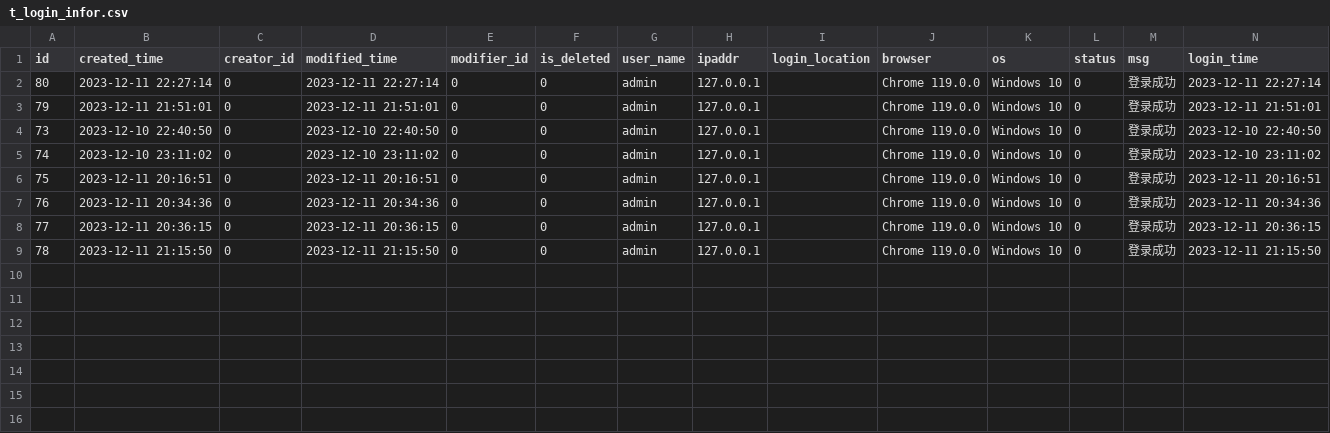
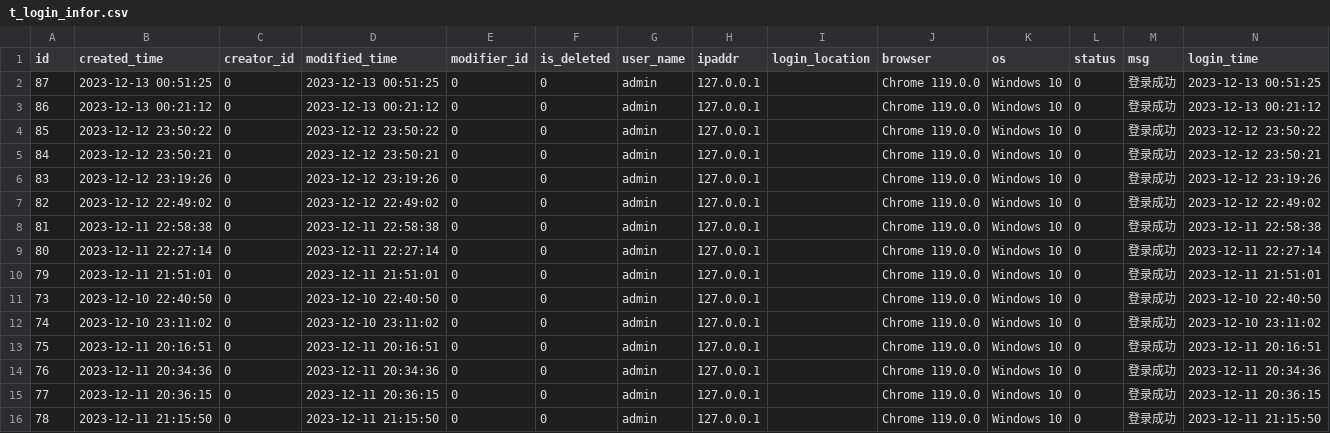
Before and after one commit to meinvtuzai/fastapi_vue, a CSV file: backend/app/db/init_data/t_login_infor.csv, drawn as a sheet; the diff names each change by its address in the sheet, - before the commit and + after, or states it on an @@ line.

```diff
--- a/backend/app/db/init_data/t_login_infor.csv
+++ b/backend/app/db/init_data/t_login_infor.csv
+row 2: 87 | 2023-12-13 00:51:25 | 0 | 2023-12-13 00:51:25 | 0 | 0 | admin | 127.0.0.1 |  | Chrome 119.0.0 | Windows 10 | 0 | 登录成功 | 2023-12-13 00:51:25
+row 3: 86 | 2023-12-13 00:21:12 | 0 | 2023-12-13 00:21:12 | 0 | 0 | admin | 127.0.0.1 |  | Chrome 119.0.0 | Windows 10 | 0 | 登录成功 | 2023-12-13 00:21:12
+row 4: 85 | 2023-12-12 23:50:22 | 0 | 2023-12-12 23:50:22 | 0 | 0 | admin | 127.0.0.1 |  | Chrome 119.0.0 | Windows 10 | 0 | 登录成功 | 2023-12-12 23:50:22
+row 5: 84 | 2023-12-12 23:50:21 | 0 | 2023-12-12 23:50:21 | 0 | 0 | admin | 127.0.0.1 |  | Chrome 119.0.0 | Windows 10 | 0 | 登录成功 | 2023-12-12 23:50:21
+row 6: 83 | 2023-12-12 23:19:26 | 0 | 2023-12-12 23:19:26 | 0 | 0 | admin | 127.0.0.1 |  | Chrome 119.0.0 | Windows 10 | 0 | 登录成功 | 2023-12-12 23:19:26
+row 7: 82 | 2023-12-12 22:49:02 | 0 | 2023-12-12 22:49:02 | 0 | 0 | admin | 127.0.0.1 |  | Chrome 119.0.0 | Windows 10 | 0 | 登录成功 | 2023-12-12 22:49:02
+row 8: 81 | 2023-12-11 22:58:38 | 0 | 2023-12-11 22:58:38 | 0 | 0 | admin | 127.0.0.1 |  | Chrome 119.0.0 | Windows 10 | 0 | 登录成功 | 2023-12-11 22:58:38
```
Also changed, not shown: backend/app/db/init_data/t_job.csv.
